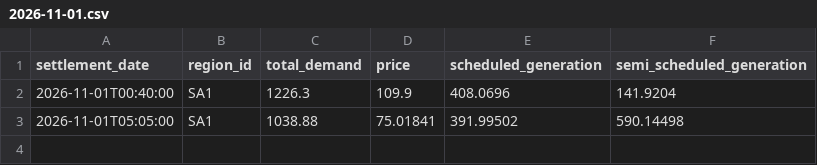
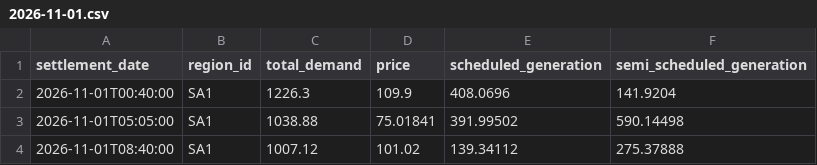
Before and after one commit to arno0b/forecast-platform, a CSV file: data/sa1/2026-11-01.csv, drawn as a sheet.

```diff
--- a/data/sa1/2026-11-01.csv
+++ b/data/sa1/2026-11-01.csv
@@ -3 +3,2 @@ settlement_date,region_id,total_demand,price,scheduled_generation,semi_scheduled
 2026-11-01T05:05:00,SA1,1038.88,75.01841,391.99502,590.14498
+2026-11-01T08:40:00,SA1,1007.12,101.02,139.34112,275.37888
```
Also changed, not shown: data/nsw1/2026-11-01.csv, data/qld1/2026-11-01.csv, 2 other files.
